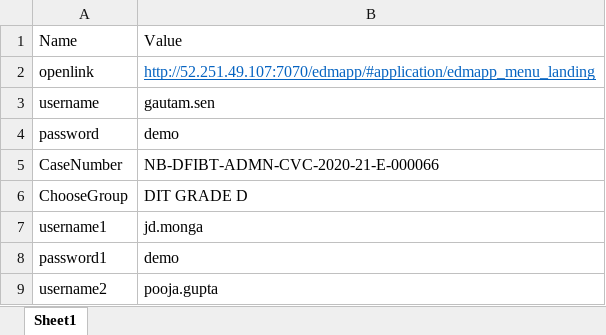
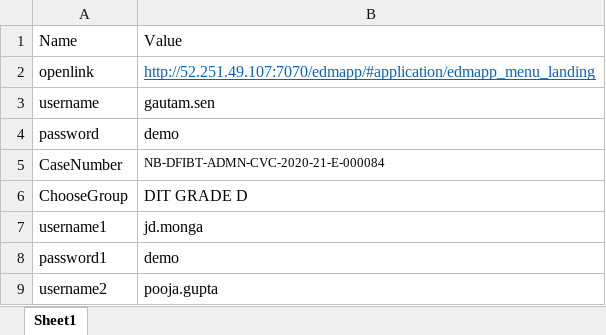
Before and after one commit to Mohanraj234/Nabard-Uipath, an Excel workbook: Linear Workflow Process/Linear_Config.xlsx, sheet Sheet1, drawn as a sheet; values as stored, in another font and other column widths than the file's, no borders; the diff names each change by its address in the sheet, - before the commit and + after, or states it on an @@ line.

Commit message:
Liner config

```diff
--- a/Linear Workflow Process/Linear_Config.xlsx (sheet Sheet1)
+++ b/Linear Workflow Process/Linear_Config.xlsx (sheet Sheet1)
-B5: NB-DFIBT-ADMN-CVC-2020-21-E-000066
+B5: NB-DFIBT-ADMN-CVC-2020-21-E-000084
@@ B5 text size: smaller @@
```
